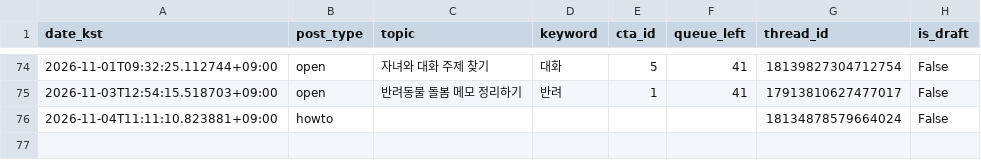
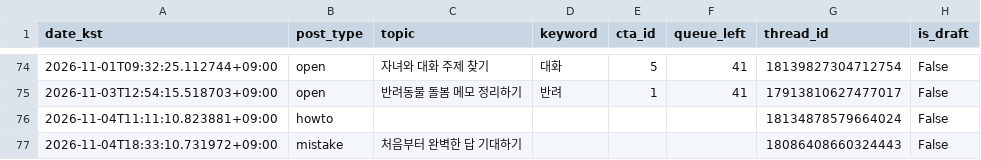
Before and after one commit to sodamsam/sodam-bot, a CSV file: data/posted_log.csv, drawn as a sheet; only a part is shown, gaps mark what is left out; the diff names each change by its address in the sheet, - before the commit and + after, or states it on an @@ line.

```diff
--- a/data/posted_log.csv
+++ b/data/posted_log.csv
+row 77: 2026-11-04T18:33:10.731972+09:00 | mistake | 처음부터 완벽한 답 기대하기 |  |  |  | 18086408660324443 | False
```
Also changed, not shown: 2 other files.
